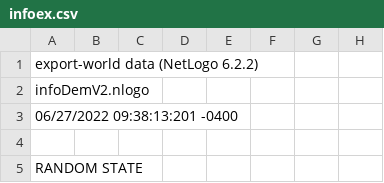
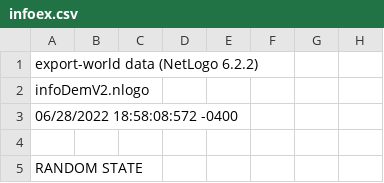
Before and after one commit to BunnyTeja/Info-spread-V2, a CSV file: infoex.csv, drawn as a sheet; only a part is shown; the diff covers the shown part only; the diff names each change by its address in the sheet, - before the commit and + after, or states it on an @@ line.

```diff
--- a/infoex.csv
+++ b/infoex.csv
-A3: 06/27/2022 09:38:13:201 -0400
+A3: 06/28/2022 18:58:08:572 -0400
```
Also changed, not shown: 116 edited cells elsewhere in this file, 2 other files.
